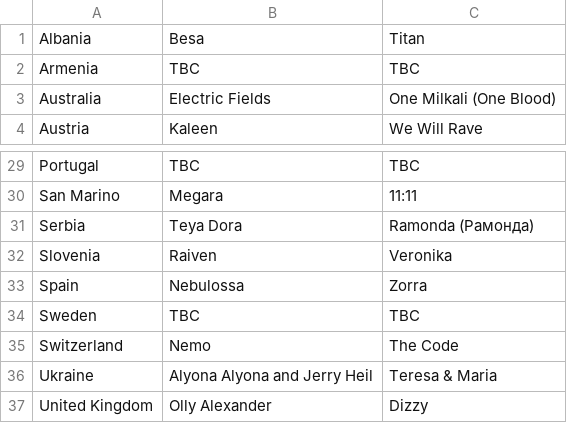
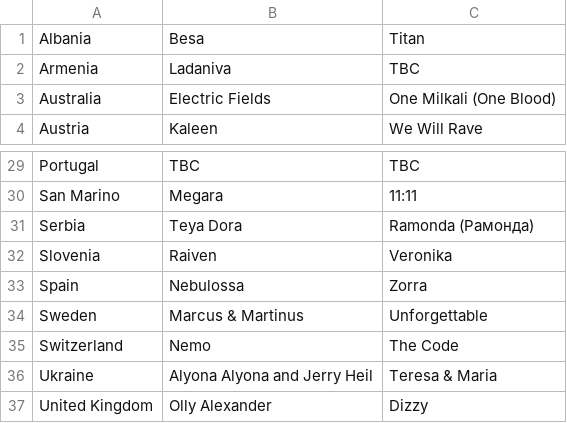
Before and after one commit to dannisteele/Eurovision-allocator, a CSV file: Set_Lists/CSV/2024.csv, drawn as a sheet; only a part is shown, gaps mark what is left out.

Commit message:
Update 2024.csv
Updated Sweden and Armenia

```diff
--- a/Set_Lists/CSV/2024.csv
+++ b/Set_Lists/CSV/2024.csv
@@ -1,3 +1,3 @@
 Albania,Besa,"Titan"
-Armenia,TBC,TBC
+Armenia,Ladaniva,TBC
 Australia,"Electric Fields","One Milkali (One Blood)"
@@ -33,3 +33,3 @@ Slovenia,Raiven,Veronika
 Spain,Nebulossa,Zorra
-Sweden,TBC,TBC
+Sweden,Marcus & Martinus,Unforgettable
 Switzerland,Nemo,"The Code"
```
